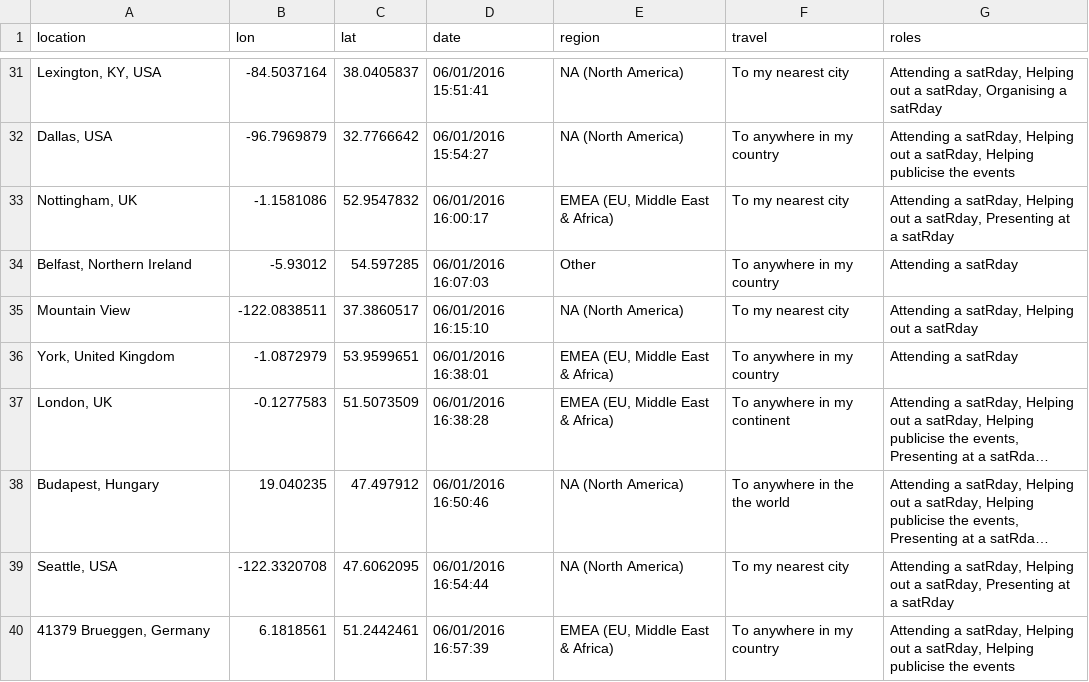
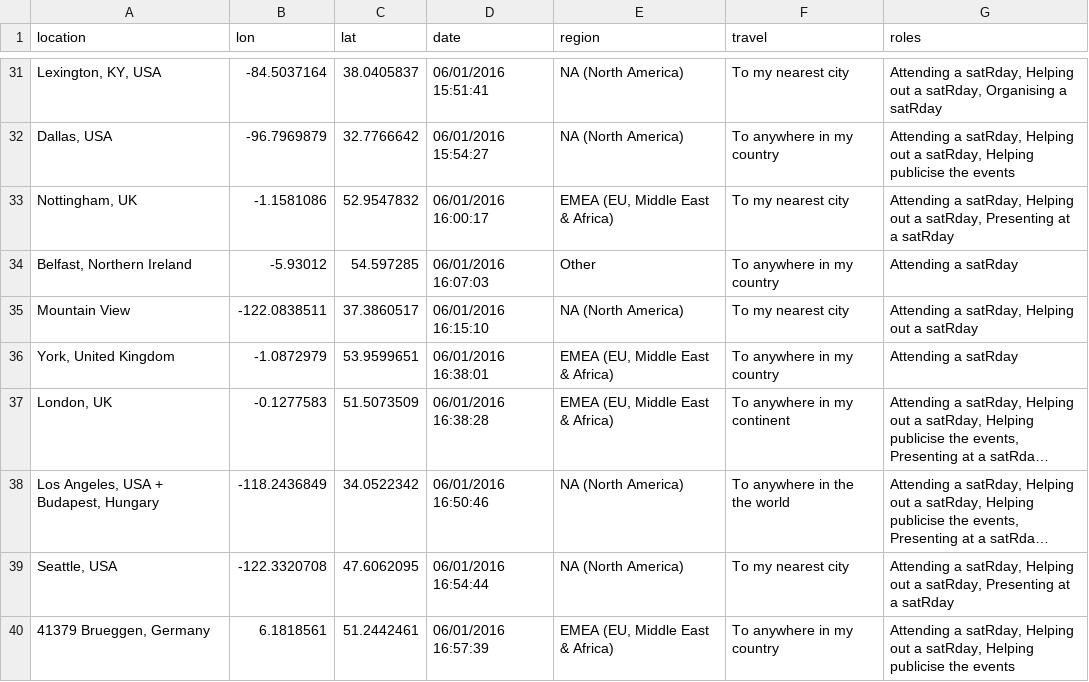
Before and after one commit to stephlocke/RSaturday-proposal, a CSV file: proposal/parties.csv, drawn as a sheet; only a part is shown, gaps mark what is left out; long unchanged cells end in …; the diff covers the shown part only; the diff names each change by its address in the sheet, - before the commit and + after, or states it on an @@ line.

```diff
--- a/proposal/parties.csv
+++ b/proposal/parties.csv
-A38 (location): Budapest, Hungary
+A38 (location): Los Angeles, USA + Budapest, Hungary
-B38 (lon): 19.040235
+B38 (lon): -118.2436849
-C38 (lat): 47.497912
+C38 (lat): 34.0522342
```
Also changed, not shown: 25 added rows elsewhere in this file.
